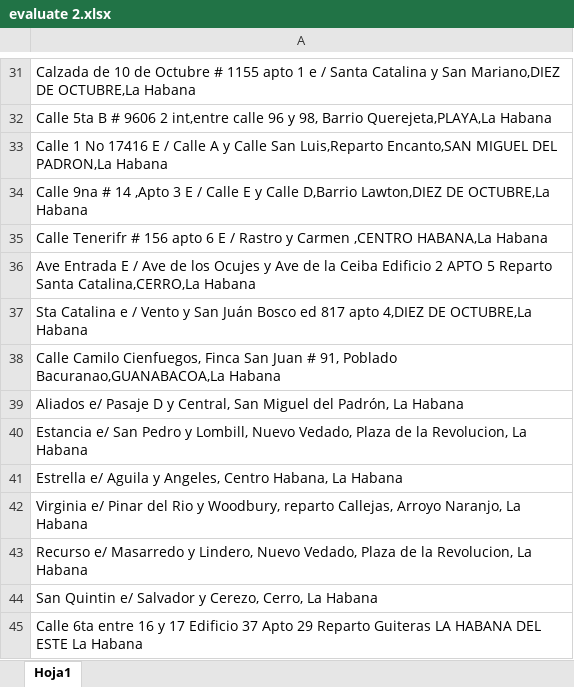
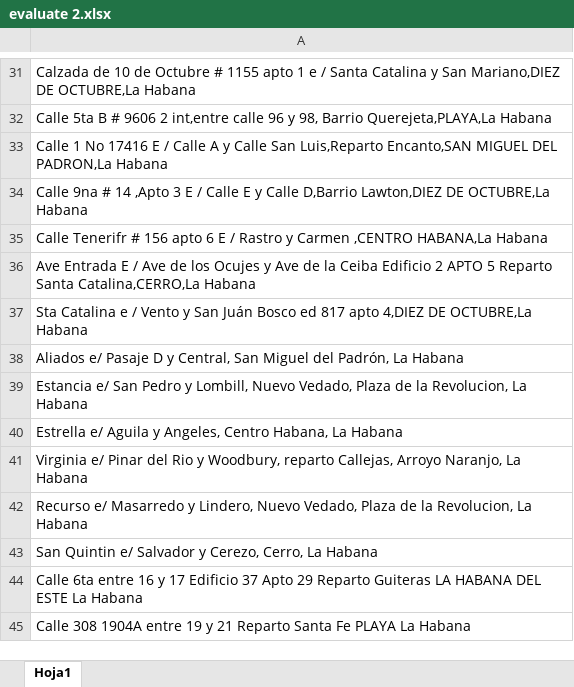
Before and after one commit to Ernesto-20/Syntactic-analysis-system-of-Cuban-addresses, an Excel workbook: assets/default_corpus/model_type_one/evaluate 2.xlsx, sheet Hoja1, drawn as a sheet; only a part is shown, gaps mark what is left out; the shorter side is filled out with more unchanged rows; values as stored, in another font and other column widths than the file's, no borders; the diff names each change by its address in the sheet, - before the commit and + after, or states it on an @@ line.

Commit message:
fix: deleted one register in "evaluate 2.xlsx" file

```diff
--- a/assets/default_corpus/model_type_one/evaluate 2.xlsx (sheet Hoja1)
+++ b/assets/default_corpus/model_type_one/evaluate 2.xlsx (sheet Hoja1)
-row 38: Calle Camilo Cienfuegos, Finca San Juan # 91, Poblado Bacuranao,GUANABACOA,La Habana
```
